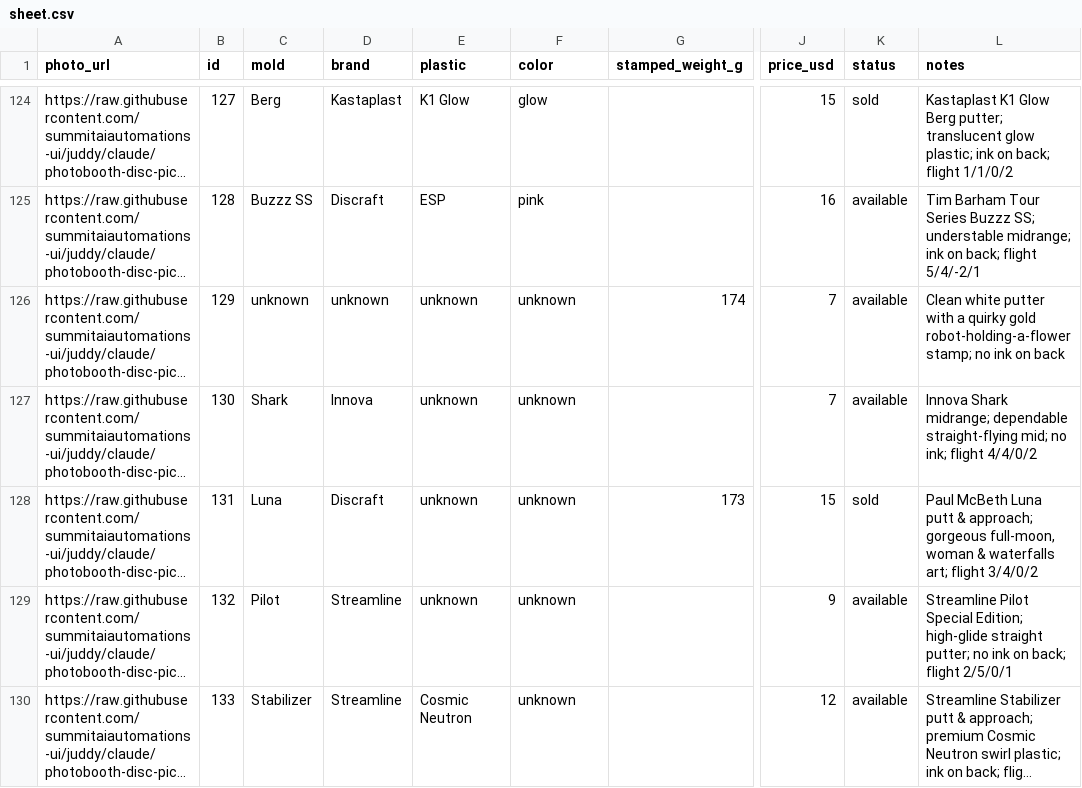
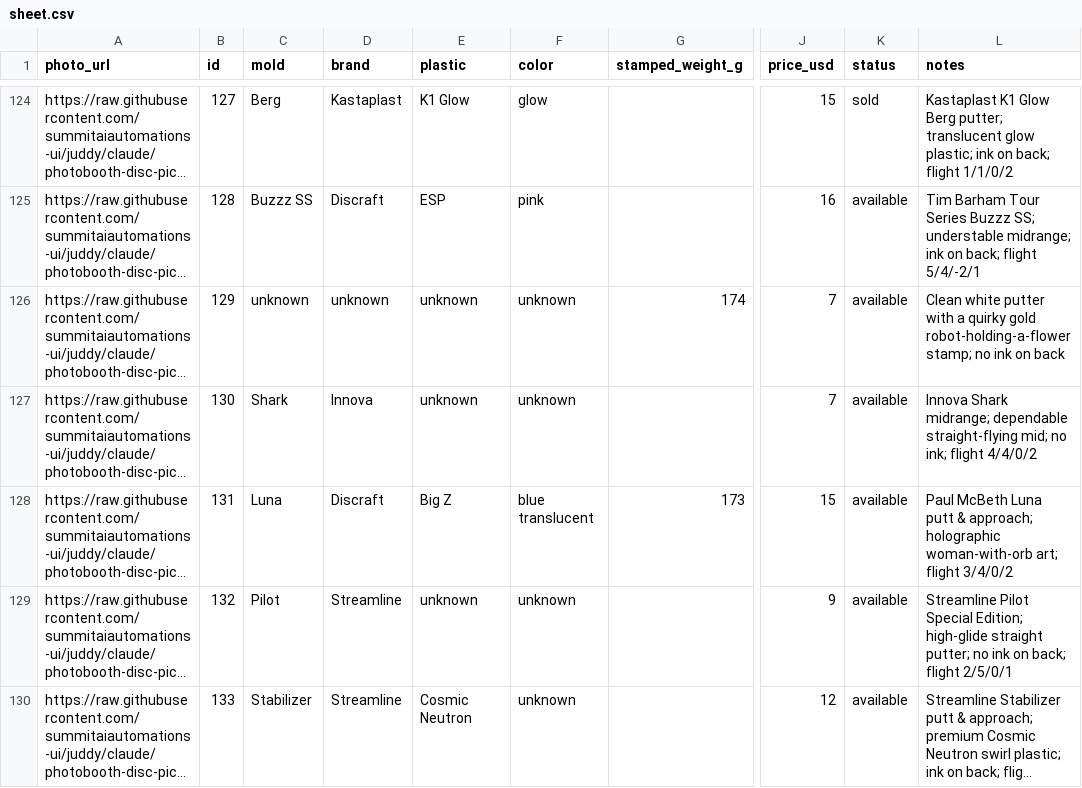
Before and after one commit to summitaiautomations-ui/juddy, a CSV file: disc-pics-data/sheet.csv, drawn as a sheet; only a part is shown, gaps mark what is left out; long unchanged cells end in …; the diff names each change by its address in the sheet, - before the commit and + after, or states it on an @@ line.

```diff
--- a/disc-pics-data/sheet.csv
+++ b/disc-pics-data/sheet.csv
-E128 (plastic): unknown
+E128 (plastic): Big Z
-F128 (color): unknown
+F128 (color): blue translucent
-K128 (status): sold
+K128 (status): available
-L128 (notes): …& approach; gorgeous full-moon, woman & waterfalls art; flight…
+L128 (notes): …& approach; holographic woman-with-orb art; flight…
```
Also changed, not shown: disc-pics-data/inventory.csv, 1 other file.
